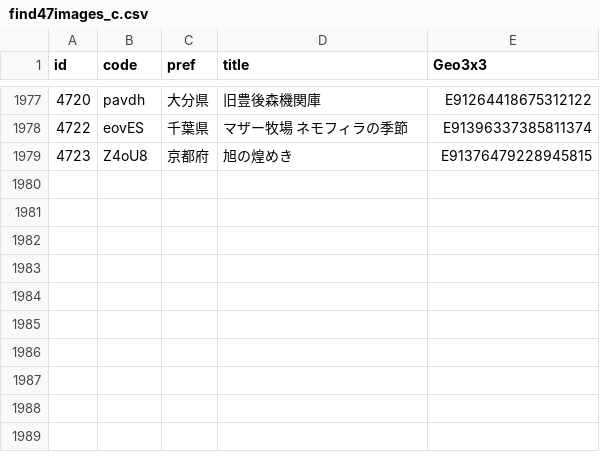
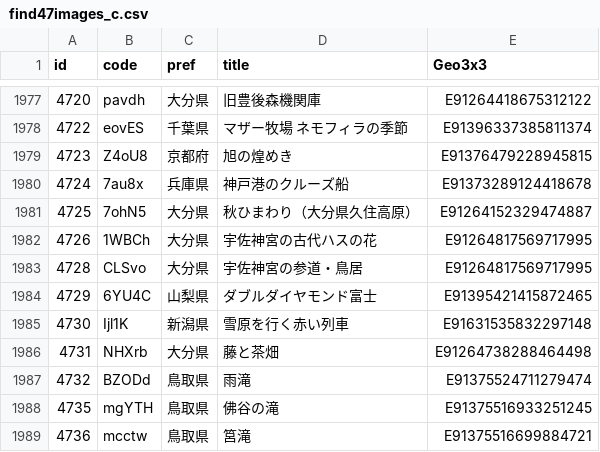
Before and after one commit to code4fukui/find47, a CSV file: find47images_c.csv, drawn as a sheet; only a part is shown, gaps mark what is left out.

```diff
--- a/find47images_c.csv
+++ b/find47images_c.csv
@@ -1979 +1979,11 @@
 4723,Z4oU8,京都府,旭の煌めき,E91376479228945815
+4724,7au8x,兵庫県,神戸港のクルーズ船,E91373289124418678
+4725,7ohN5,大分県,秋ひまわり（大分県久住高原）,E91264152329474887
+4726,1WBCh,大分県,宇佐神宮の古代ハスの花,E91264817569717995
+4728,CLSvo,大分県,宇佐神宮の参道・鳥居,E91264817569717995
+4729,6YU4C,山梨県,ダブルダイヤモンド富士,E91395421415872465
+4730,Ijl1K,新潟県,雪原を行く赤い列車,E91631535832297148
+4731,NHXrb,大分県,藤と茶畑,E91264738288464498
+4732,BZODd,鳥取県,雨滝,E91375524711279474
+4735,mgYTH,鳥取県,佛谷の滝,E91375516933251245
+4736,mcctw,鳥取県,筥滝,E91375516699884721
```
Also changed, not shown: find47images.csv, 33 other files.
